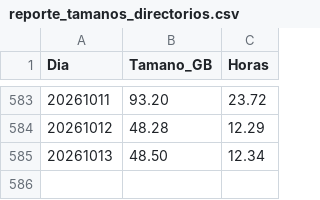
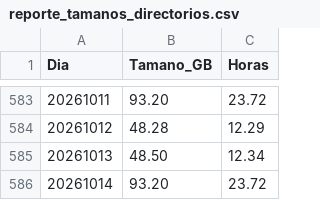
Before and after one commit to sebastianVP/DATASETS_CLASE, a CSV file: reporte_tamanos_directorios.csv, drawn as a sheet; only a part is shown, gaps mark what is left out; the diff names each change by its address in the sheet, - before the commit and + after, or states it on an @@ line.

```diff
--- a/reporte_tamanos_directorios.csv
+++ b/reporte_tamanos_directorios.csv
+row 586: 20261014 | 93.20 | 23.72
```
Also changed, not shown: 4 other files.
